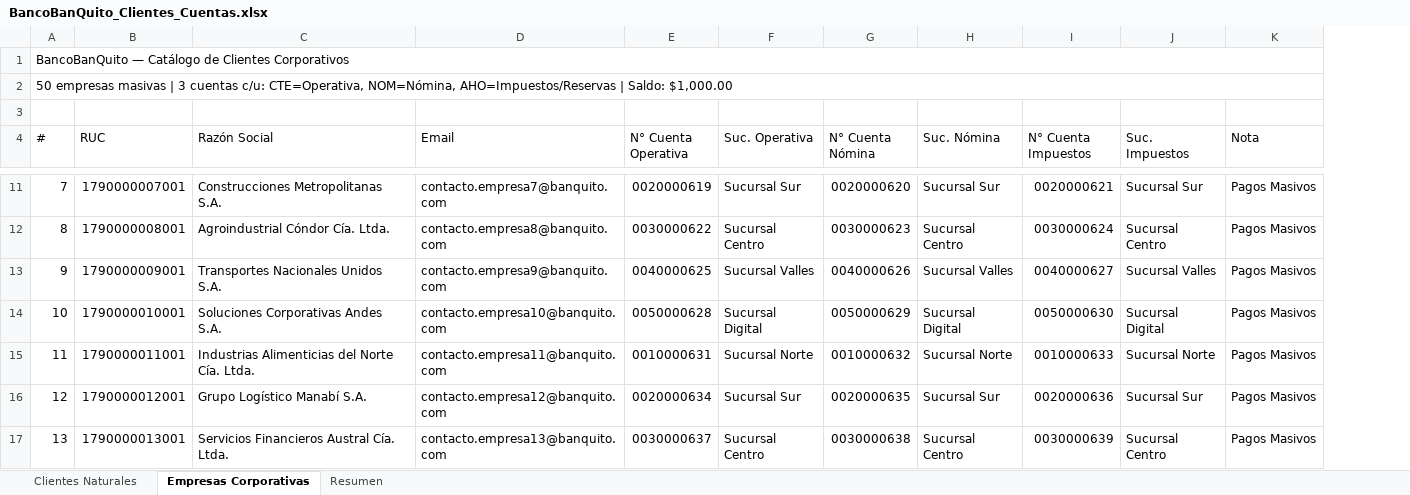
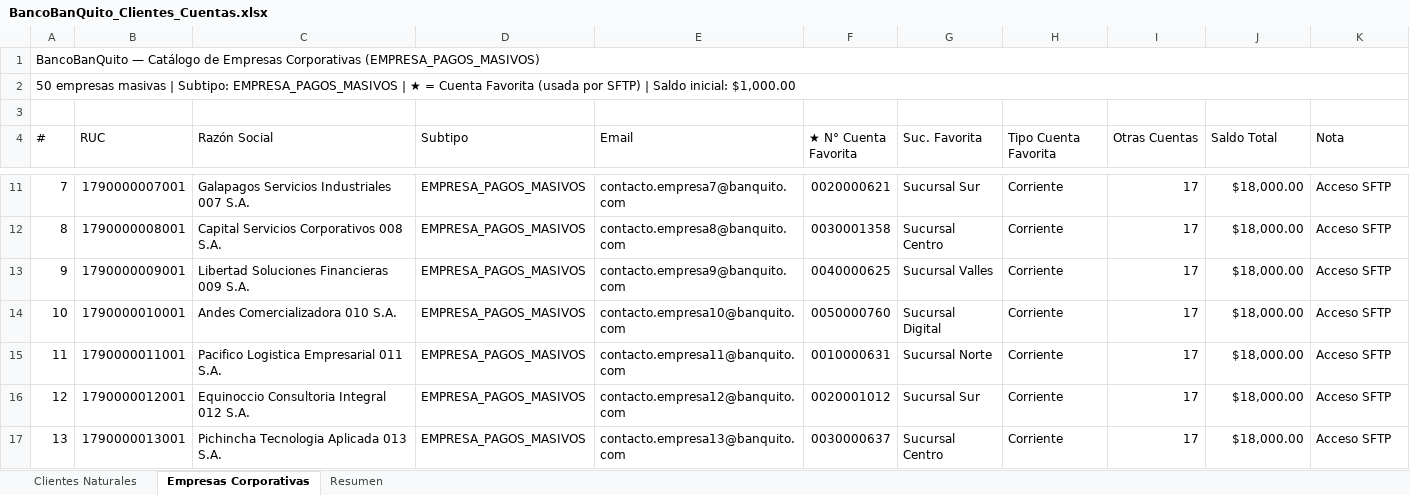
Before and after one commit to aeherrera16/grupo1_BancoBanQuito, an Excel workbook: BancoBanQuito_Clientes_Cuentas.xlsx, sheet Empresas Corporativas, drawn as a sheet; only a part is shown, gaps mark what is left out; values as stored, in another font and other column widths than the file's, no cell formats; removed rows and columns are numbered as before the commit, all else as after; the diff covers the shown part only; the diff names each change by its address in the sheet, - before the commit and + after, or states it on an @@ line.

```diff
--- a/BancoBanQuito_Clientes_Cuentas.xlsx (sheet Empresas Corporativas)
+++ b/BancoBanQuito_Clientes_Cuentas.xlsx (sheet Empresas Corporativas)
+column D (Subtipo), rows 11-17: all EMPRESA_PAGOS_MASIVOS
-column G (N° Cuenta Nómina), rows 11-17: 0020000620 | 0030000623 | 0040000626 | 0050000629 | 0010000632 | 0020000635 | 0030000638
@@ column A (#) renumbered between rows 1 and 57 @@
-F4: N° Cuenta Operativa
+F4: ★ N° Cuenta Favorita
-G4: Suc. Operativa
+G4: Suc. Favorita
-H4: Suc. Nómina
+H4: Tipo Cuenta Favorita
-I4: N° Cuenta Impuestos
+I4: Otras Cuentas
-J4: Suc. Impuestos
+J4: Saldo Total
-C11 (Razón Social): Construcciones Metropolitanas S.A.
+C11 (Razón Social): Galapagos Servicios Industriales 007 S.A.
-F11 (★ N° Cuenta Favorita): 0020000619
+F11 (★ N° Cuenta Favorita): 0020000621
-H11 (Tipo Cuenta Favorita): Sucursal Sur
+H11 (Tipo Cuenta Favorita): Corriente
-I11 (Otras Cuentas): 0020000621
+I11 (Otras Cuentas): 17
-J11 (Saldo Total): Sucursal Sur
+J11 (Saldo Total): $18,000.00
-K11:K17 (Nota): Pagos Masivos
+K11:K17 (Nota): Acceso SFTP
-C12 (Razón Social): Agroindustrial Cóndor Cía. Ltda.
+C12 (Razón Social): Capital Servicios Corporativos 008 S.A.
-F12 (★ N° Cuenta Favorita): 0030000622
+F12 (★ N° Cuenta Favorita): 0030001358
-H12 (Tipo Cuenta Favorita): Sucursal Centro
+H12 (Tipo Cuenta Favorita): Corriente
-I12 (Otras Cuentas): 0030000624
+I12 (Otras Cuentas): 17
-J12 (Saldo Total): Sucursal Centro
+J12 (Saldo Total): $18,000.00
-C13 (Razón Social): Transportes Nacionales Unidos S.A.
+C13 (Razón Social): Libertad Soluciones Financieras 009 S.A.
-H13 (Tipo Cuenta Favorita): Sucursal Valles
+H13 (Tipo Cuenta Favorita): Corriente
-I13 (Otras Cuentas): 0040000627
+I13 (Otras Cuentas): 17
-J13 (Saldo Total): Sucursal Valles
+J13 (Saldo Total): $18,000.00
-C14 (Razón Social): Soluciones Corporativas Andes S.A.
+C14 (Razón Social): Andes Comercializadora 010 S.A.
-F14 (★ N° Cuenta Favorita): 0050000628
+F14 (★ N° Cuenta Favorita): 0050000760
-H14 (Tipo Cuenta Favorita): Sucursal Digital
+H14 (Tipo Cuenta Favorita): Corriente
-I14 (Otras Cuentas): 0050000630
+I14 (Otras Cuentas): 17
-J14 (Saldo Total): Sucursal Digital
+J14 (Saldo Total): $18,000.00
-C15 (Razón Social): Industrias Alimenticias del Norte Cía. Ltda.
+C15 (Razón Social): Pacifico Logistica Empresarial 011 S.A.
-H15 (Tipo Cuenta Favorita): Sucursal Norte
+H15 (Tipo Cuenta Favorita): Corriente
-I15 (Otras Cuentas): 0010000633
+I15 (Otras Cuentas): 17
-J15 (Saldo Total): Sucursal Norte
+J15 (Saldo Total): $18,000.00
-C16 (Razón Social): Grupo Logístico Manabí S.A.
+C16 (Razón Social): Equinoccio Consultoria Integral 012 S.A.
-F16 (★ N° Cuenta Favorita): 0020000634
+F16 (★ N° Cuenta Favorita): 0020001012
-H16 (Tipo Cuenta Favorita): Sucursal Sur
+H16 (Tipo Cuenta Favorita): Corriente
-I16 (Otras Cuentas): 0020000636
+I16 (Otras Cuentas): 17
-J16 (Saldo Total): Sucursal Sur
+J16 (Saldo Total): $18,000.00
-C17 (Razón Social): Servicios Financieros Austral Cía. Ltda.
+C17 (Razón Social): Pichincha Tecnologia Aplicada 013 S.A.
-H17 (Tipo Cuenta Favorita): Sucursal Centro
+H17 (Tipo Cuenta Favorita): Corriente
-I17 (Otras Cuentas): 0030000639
+I17 (Otras Cuentas): 17
-J17 (Saldo Total): Sucursal Centro
+J17 (Saldo Total): $18,000.00
```
Also changed, not shown: 1 added row, 2 removed rows and 243 edited cells elsewhere in this sheet, cell formats, 5 other files.
